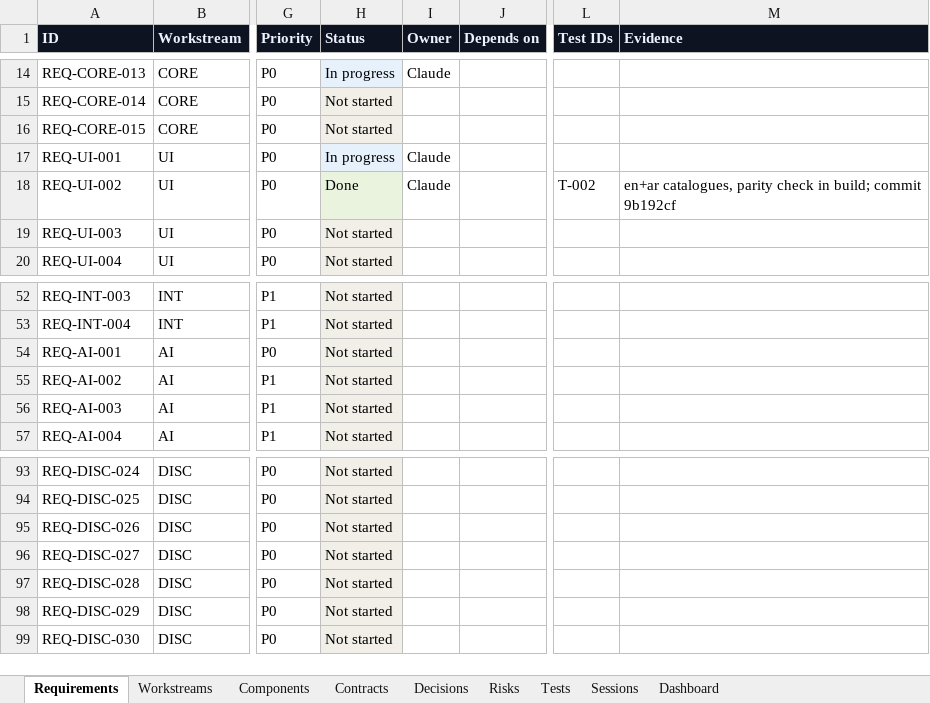
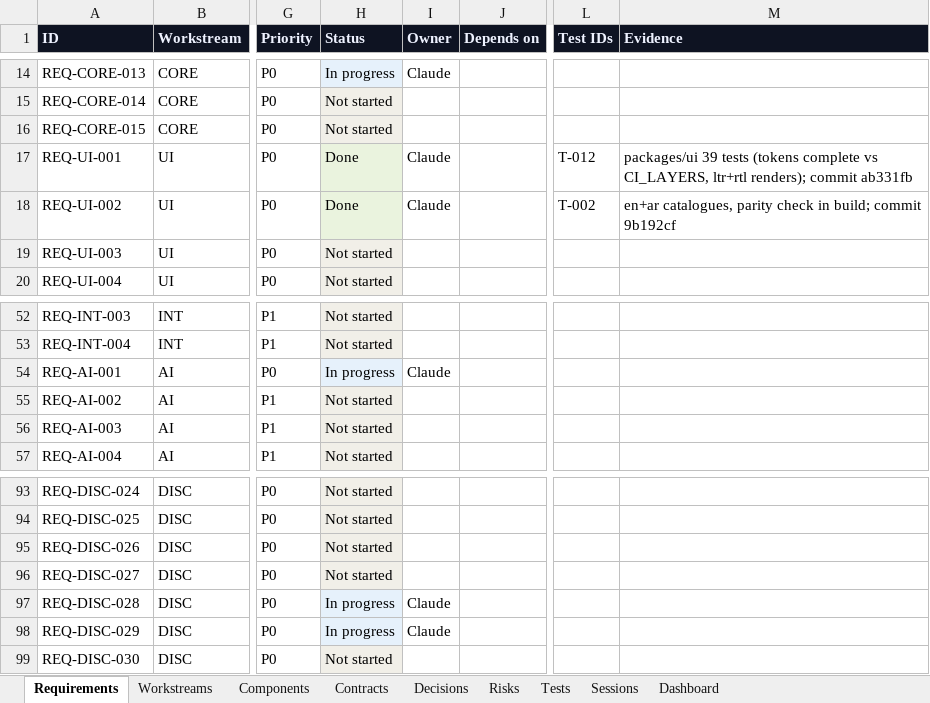
Before and after one commit to zakir80ac/OpenMap, an Excel workbook: tracker/OpenMap-Tracker.xlsx, sheet Requirements, drawn as a sheet; only a part is shown, gaps mark what is left out; values as stored, in another font and other column widths than the file's, no borders; the diff names each change by its address in the sheet, - before the commit and + after, or states it on an @@ line.

```diff
--- a/tracker/OpenMap-Tracker.xlsx (sheet Requirements)
+++ b/tracker/OpenMap-Tracker.xlsx (sheet Requirements)
-H17 (Status): In progress
+H17 (Status): Done
-H17 fill: #E6F1FB
+H17 fill: #EAF3DE
-L17 (Test IDs): (empty)
+L17 (Test IDs): T-012
-M17 (Evidence): (empty)
+M17 (Evidence): packages/ui 39 tests (tokens complete vs CI_LAYERS, ltr+rtl renders); commit ab331fb
-H54 (Status): Not started
+H54 (Status): In progress
-I54 (Owner): (empty)
+I54 (Owner): Claude
-H97:H98 (Status): Not started
+H97:H98 (Status): In progress
-I97:I98 (Owner): (empty)
+I97:I98 (Owner): Claude
```
Also changed, not shown: sheet Dashboard, sheet Tests, sheet Workstreams, 21 other files.
